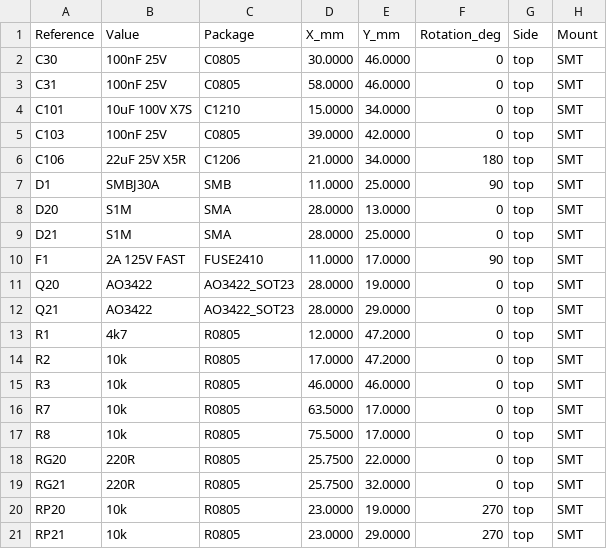
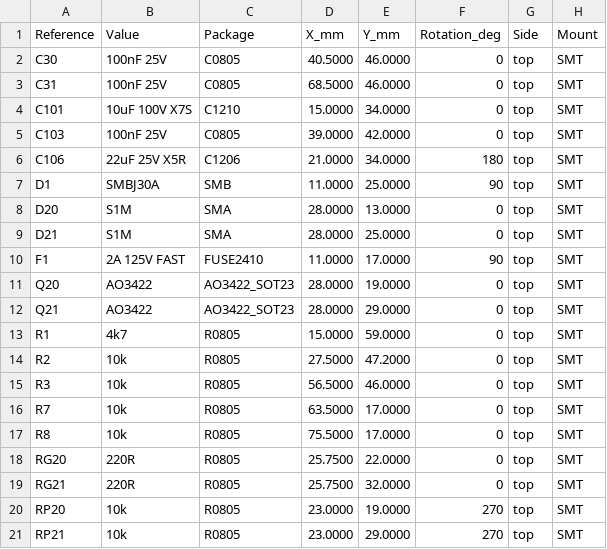
Before and after one commit to krolbot/sirokko-26201-controller, a CSV file: manufacturing/assembly/positions-smt.csv, drawn as a sheet.

```diff
--- a/manufacturing/assembly/positions-smt.csv
+++ b/manufacturing/assembly/positions-smt.csv
@@ -1,4 +1,4 @@
 Reference,Value,Package,X_mm,Y_mm,Rotation_deg,Side,Mount
-C30,100nF 25V,C0805,30.0000,46.0000,0,top,SMT
-C31,100nF 25V,C0805,58.0000,46.0000,0,top,SMT
+C30,100nF 25V,C0805,40.5000,46.0000,0,top,SMT
+C31,100nF 25V,C0805,68.5000,46.0000,0,top,SMT
 C101,10uF 100V X7S,C1210,15.0000,34.0000,0,top,SMT
@@ -12,5 +12,5 @@ Q20,AO3422,AO3422_SOT23,28.0000,19.0000,0,top,SMT
 Q21,AO3422,AO3422_SOT23,28.0000,29.0000,0,top,SMT
-R1,4k7,R0805,12.0000,47.2000,0,top,SMT
-R2,10k,R0805,17.0000,47.2000,0,top,SMT
-R3,10k,R0805,46.0000,46.0000,0,top,SMT
+R1,4k7,R0805,15.0000,59.0000,0,top,SMT
+R2,10k,R0805,27.5000,47.2000,0,top,SMT
+R3,10k,R0805,56.5000,46.0000,0,top,SMT
 R7,10k,R0805,63.5000,17.0000,0,top,SMT
```
Also changed, not shown: manufacturing/assembly/positions.csv, 9 other files.
